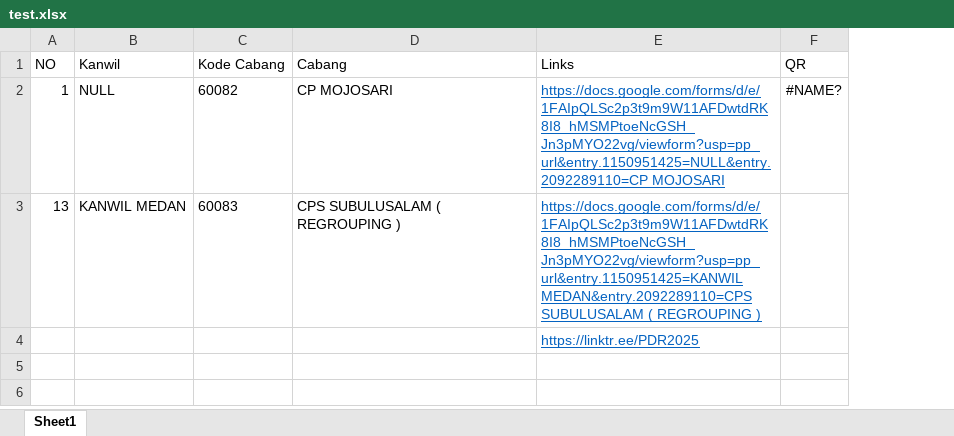
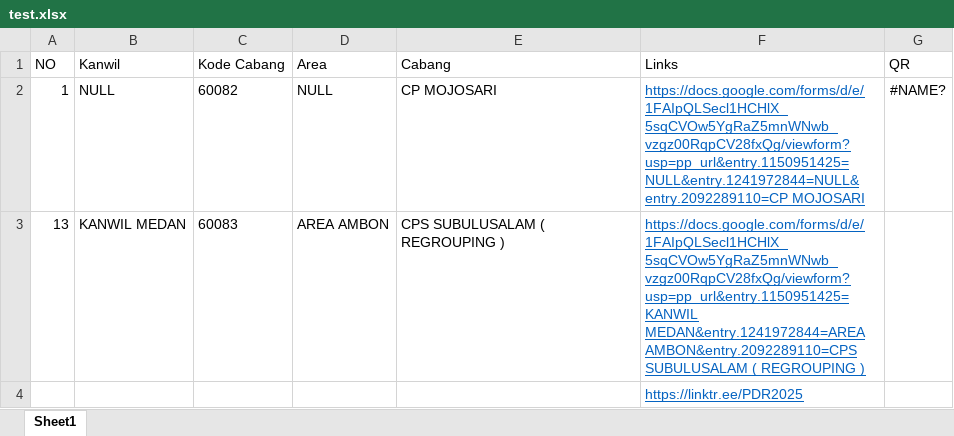
Before and after one commit to teststandar/generate-qr-code, an Excel workbook: test.xlsx, sheet Sheet1, drawn as a sheet; values as stored, in another font and other column widths than the file's, no borders; addresses are those after the commit; the diff names each change by its address in the sheet, - before the commit and + after, or states it on an @@ line.

```diff
--- a/test.xlsx (sheet Sheet1)
+++ b/test.xlsx (sheet Sheet1)
+column D (Area), rows 2-3: NULL | AREA AMBON
-F2 (Links): https://docs.google.com/forms/d/e/1FAIpQLSc2p3t9m9W11AFDwtdRK8I8_hMSMPtoeNcGSH_Jn3pMYO22vg/viewform?usp=pp_url&entry.1150951425=NULL&entry.2092289110=CP MOJOSARI
+F2 (Links): https://docs.google.com/forms/d/e/1FAIpQLSecl1HCHlX_5sqCVOw5YgRaZ5mnWNwb_vzgz00RqpCV28fxQg/viewform?usp=pp_url&entry.1150951425=NULL&entry.1241972844=NULL&entry.2092289110=CP MOJOSARI
-F3 (Links): https://docs.google.com/forms/d/e/1FAIpQLSc2p3t9m9W11AFDwtdRK8I8_hMSMPtoeNcGSH_Jn3pMYO22vg/viewform?usp=pp_url&entry.1150951425=KANWIL MEDAN&entry.2092289110=CPS SUBULUSALAM (…
+F3 (Links): https://docs.google.com/forms/d/e/1FAIpQLSecl1HCHlX_5sqCVOw5YgRaZ5mnWNwb_vzgz00RqpCV28fxQg/viewform?usp=pp_url&entry.1150951425=KANWIL MEDAN&entry.1241972844=AREA AMBON&entry.2092289110=CPS SUBULUSALAM (…
```
Also changed, not shown: formulas that keep their value, 1 other file.
